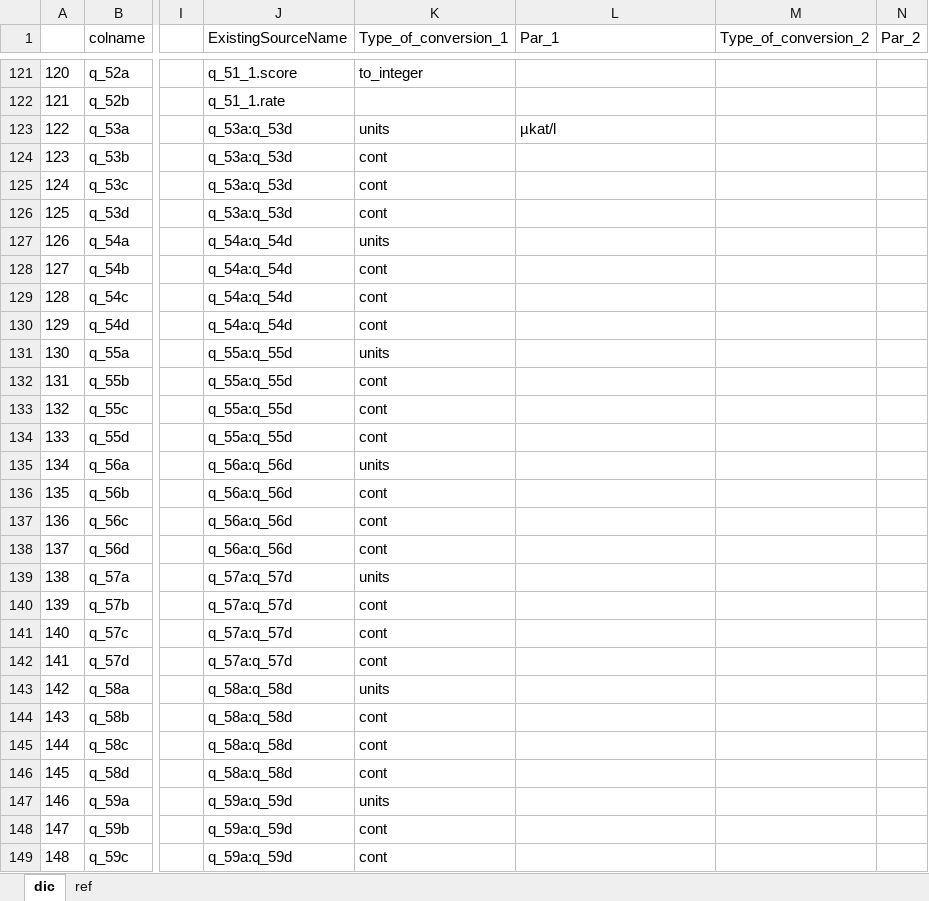
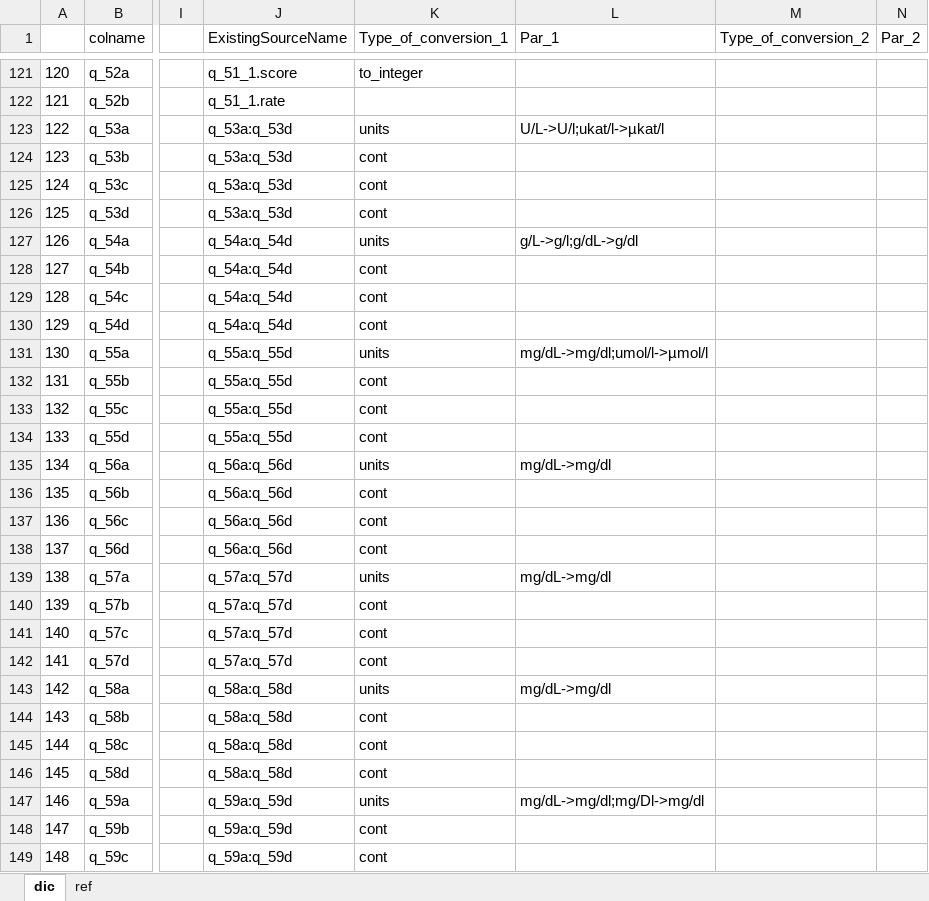
Before and after one commit to adamryczkowski/ONWebDUALSimport, an Excel workbook: inst/xls_xls_dic.xlsx, sheet dic, drawn as a sheet; only a part is shown, gaps mark what is left out; values as stored, in another font and other column widths than the file's, no borders; conditional formats not drawn; the diff names each change by its address in the sheet, - before the commit and + after, or states it on an @@ line.

Commit message:
Added log facility to gather information about errors + new coversion functions from xlsx

```diff
--- a/inst/xls_xls_dic.xlsx (sheet dic)
+++ b/inst/xls_xls_dic.xlsx (sheet dic)
-L123 (Par_1): µkat/l
+L123 (Par_1): U/L->U/l;ukat/l->µkat/l
-L127 (Par_1): (empty)
+L127 (Par_1): g/L->g/l;g/dL->g/dl
-L131 (Par_1): (empty)
+L131 (Par_1): mg/dL->mg/dl;umol/l->µmol/l
-L135 (Par_1): (empty)
+L135 (Par_1): mg/dL->mg/dl
-L139 (Par_1): (empty)
+L139 (Par_1): mg/dL->mg/dl
-L143 (Par_1): (empty)
+L143 (Par_1): mg/dL->mg/dl
-L147 (Par_1): (empty)
+L147 (Par_1): mg/dL->mg/dl;mg/Dl->mg/dl
```
Also changed, not shown: 3 other files.
